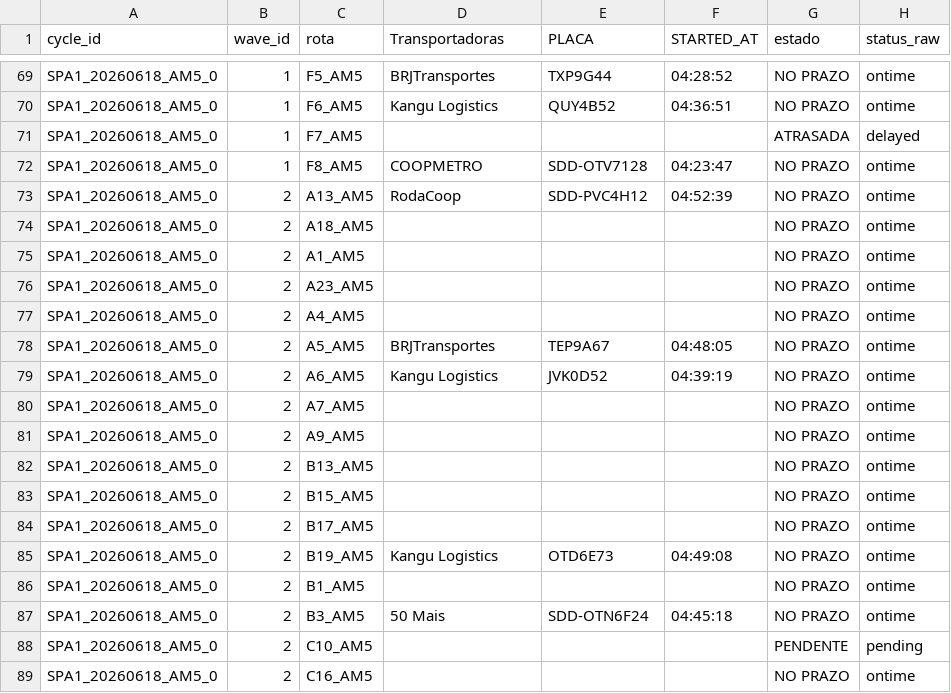
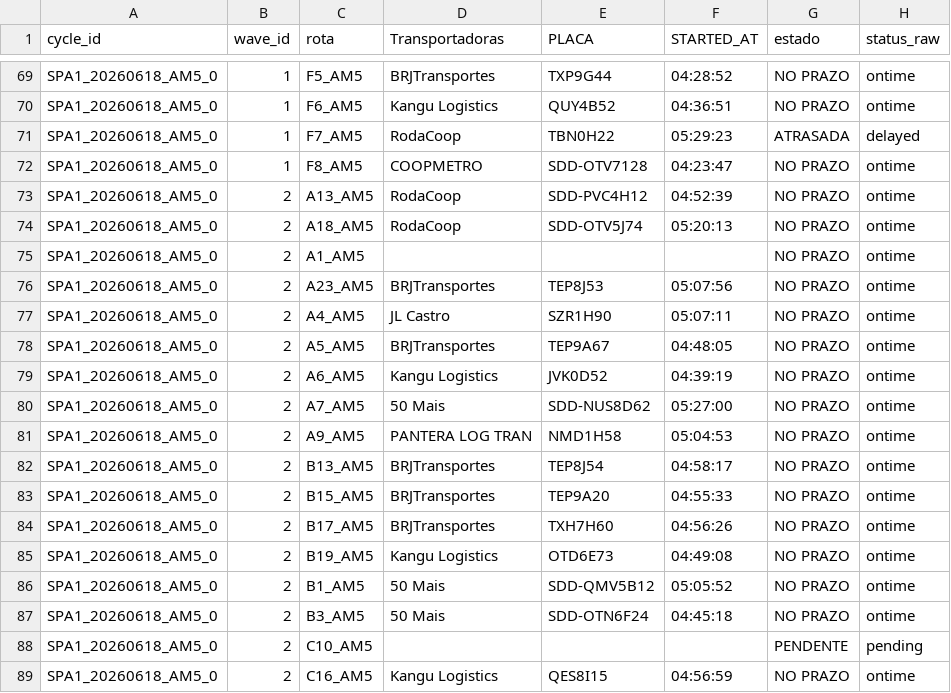
Before and after one commit to Franmoraes01/out-on-time-dashboard, a CSV file: out/out_on_time.csv, drawn as a sheet; only a part is shown, gaps mark what is left out; the diff covers the shown part only; the diff names each change by its address in the sheet, - before the commit and + after, or states it on an @@ line.

Commit message:
update out_on_time 2026-06-18 07:00:05

```diff
--- a/out/out_on_time.csv
+++ b/out/out_on_time.csv
-D71 (Transportadoras): (empty)
+D71 (Transportadoras): RodaCoop
-E71 (PLACA): (empty)
+E71 (PLACA): TBN0H22
-F71 (STARTED_AT): (empty)
+F71 (STARTED_AT): 05:29:23
-D74 (Transportadoras): (empty)
+D74 (Transportadoras): RodaCoop
-E74 (PLACA): (empty)
+E74 (PLACA): SDD-OTV5J74
-F74 (STARTED_AT): (empty)
+F74 (STARTED_AT): 05:20:13
-D76 (Transportadoras): (empty)
+D76 (Transportadoras): BRJTransportes
-E76 (PLACA): (empty)
+E76 (PLACA): TEP8J53
-F76 (STARTED_AT): (empty)
+F76 (STARTED_AT): 05:07:56
-D77 (Transportadoras): (empty)
+D77 (Transportadoras): JL Castro
-E77 (PLACA): (empty)
+E77 (PLACA): SZR1H90
-F77 (STARTED_AT): (empty)
+F77 (STARTED_AT): 05:07:11
-D80 (Transportadoras): (empty)
+D80 (Transportadoras): 50 Mais
-E80 (PLACA): (empty)
+E80 (PLACA): SDD-NUS8D62
-F80 (STARTED_AT): (empty)
+F80 (STARTED_AT): 05:27:00
-D81 (Transportadoras): (empty)
+D81 (Transportadoras): PANTERA LOG TRAN
-E81 (PLACA): (empty)
+E81 (PLACA): NMD1H58
-F81 (STARTED_AT): (empty)
+F81 (STARTED_AT): 05:04:53
-D82:D84 (Transportadoras): (empty)
+D82:D84 (Transportadoras): BRJTransportes
-E82 (PLACA): (empty)
+E82 (PLACA): TEP8J54
-F82 (STARTED_AT): (empty)
+F82 (STARTED_AT): 04:58:17
-E83 (PLACA): (empty)
+E83 (PLACA): TEP9A20
-F83 (STARTED_AT): (empty)
+F83 (STARTED_AT): 04:55:33
-E84 (PLACA): (empty)
+E84 (PLACA): TXH7H60
-F84 (STARTED_AT): (empty)
+F84 (STARTED_AT): 04:56:26
-D86 (Transportadoras): (empty)
+D86 (Transportadoras): 50 Mais
-E86 (PLACA): (empty)
+E86 (PLACA): SDD-QMV5B12
-F86 (STARTED_AT): (empty)
+F86 (STARTED_AT): 05:05:52
-D89 (Transportadoras): (empty)
+D89 (Transportadoras): Kangu Logistics
-E89 (PLACA): (empty)
+E89 (PLACA): QES8I15
-F89 (STARTED_AT): (empty)
+F89 (STARTED_AT): 04:56:59
```
Also changed, not shown: 54 edited cells elsewhere in this file.
